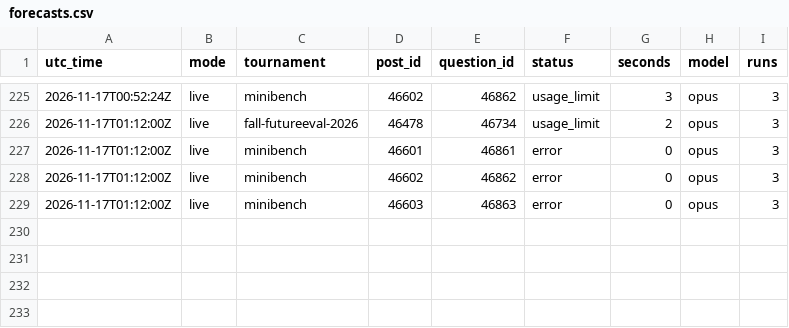
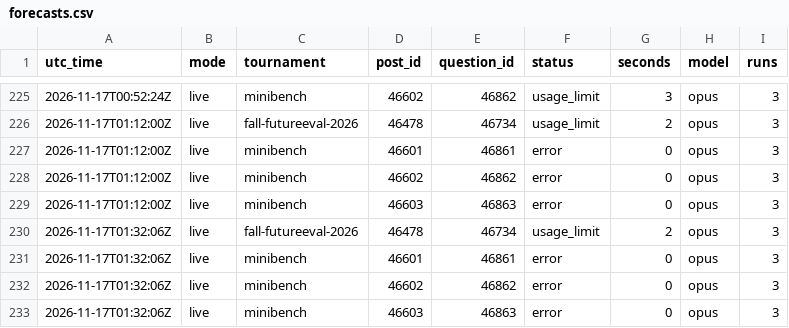
Before and after one commit to SiyaoGui/claude-forecast-bot, a CSV file: logs/forecasts.csv, drawn as a sheet; only a part is shown, gaps mark what is left out; the diff names each change by its address in the sheet, - before the commit and + after, or states it on an @@ line.

Commit message:
Update forecast log

```diff
--- a/logs/forecasts.csv
+++ b/logs/forecasts.csv
+row 230: 2026-11-17T01:32:06Z | live | fall-futureeval-2026 | 46478 | 46734 | usage_limit | 2 | opus | 3
+row 231: 2026-11-17T01:32:06Z | live | minibench | 46601 | 46861 | error | 0 | opus | 3
+row 232: 2026-11-17T01:32:06Z | live | minibench | 46602 | 46862 | error | 0 | opus | 3
+row 233: 2026-11-17T01:32:06Z | live | minibench | 46603 | 46863 | error | 0 | opus | 3
```
